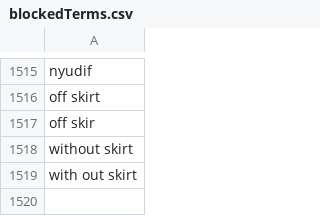
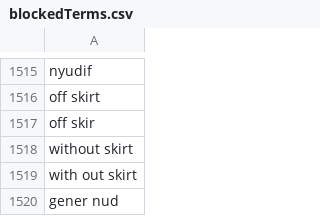
Before and after one commit to NightmaREE3Z/Focus-Master, a CSV file: blocker/lists/blockedTerms.csv, drawn as a sheet; only a part is shown, gaps mark what is left out.

Commit message:
Sync BraveFox Focus Master blockedTerms.csv

```diff
--- a/blocker/lists/blockedTerms.csv
+++ b/blocker/lists/blockedTerms.csv
@@ -1519 +1519,2 @@ without skirt
 with out skirt
+gener nud
```
